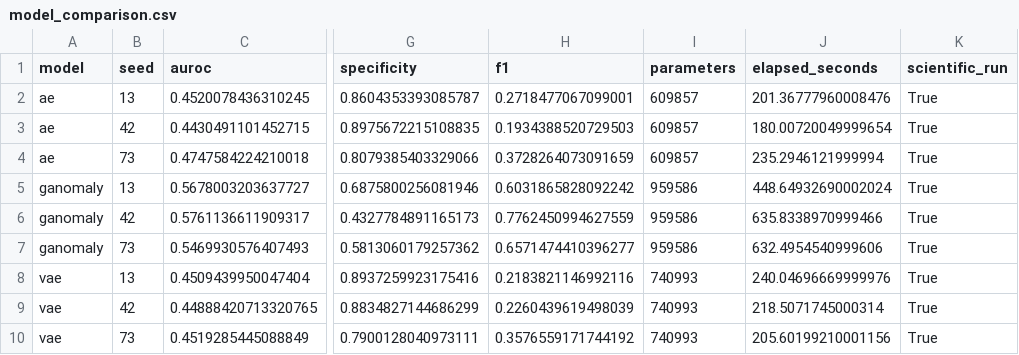
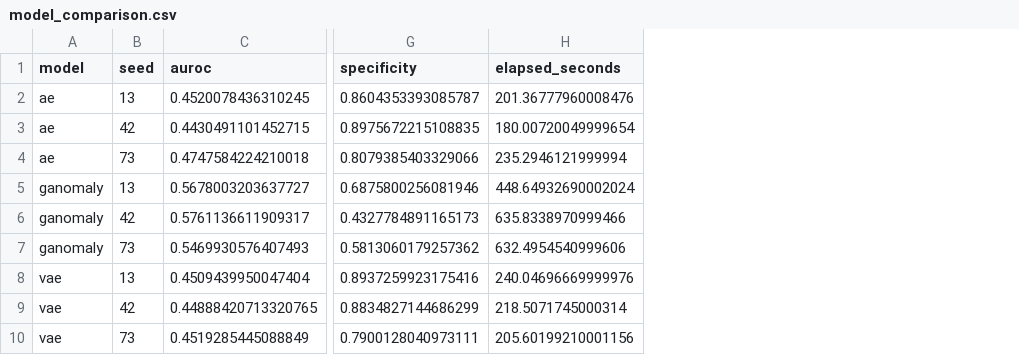
Before and after one commit to alerodriargui/TFMv3, a CSV file: reports/model_comparison.csv, drawn as a sheet; only a part is shown, gaps mark what is left out; the diff names each change by its address in the sheet, - before the commit and + after, or states it on an @@ line.

```diff
--- a/reports/model_comparison.csv
+++ b/reports/model_comparison.csv
-column H (f1), rows 2-10: 0.2718477067099001 | 0.1934388520729503 | 0.3728264073091659 | 0.6031865828092242 | 0.7762450994627559 | 0.6571474410396277 | 0.2183821146992116 | 0.2260439619498039 | 0.3576559171744192
-column I (parameters), rows 2-10: 609857 | 609857 | 609857 | 959586 | 959586 | 959586 | 740993 | 740993 | 740993
-column K (scientific_run), rows 2-10: all True
```
Also changed, not shown: reports/model_comparison_summary.csv, 25 other files.
